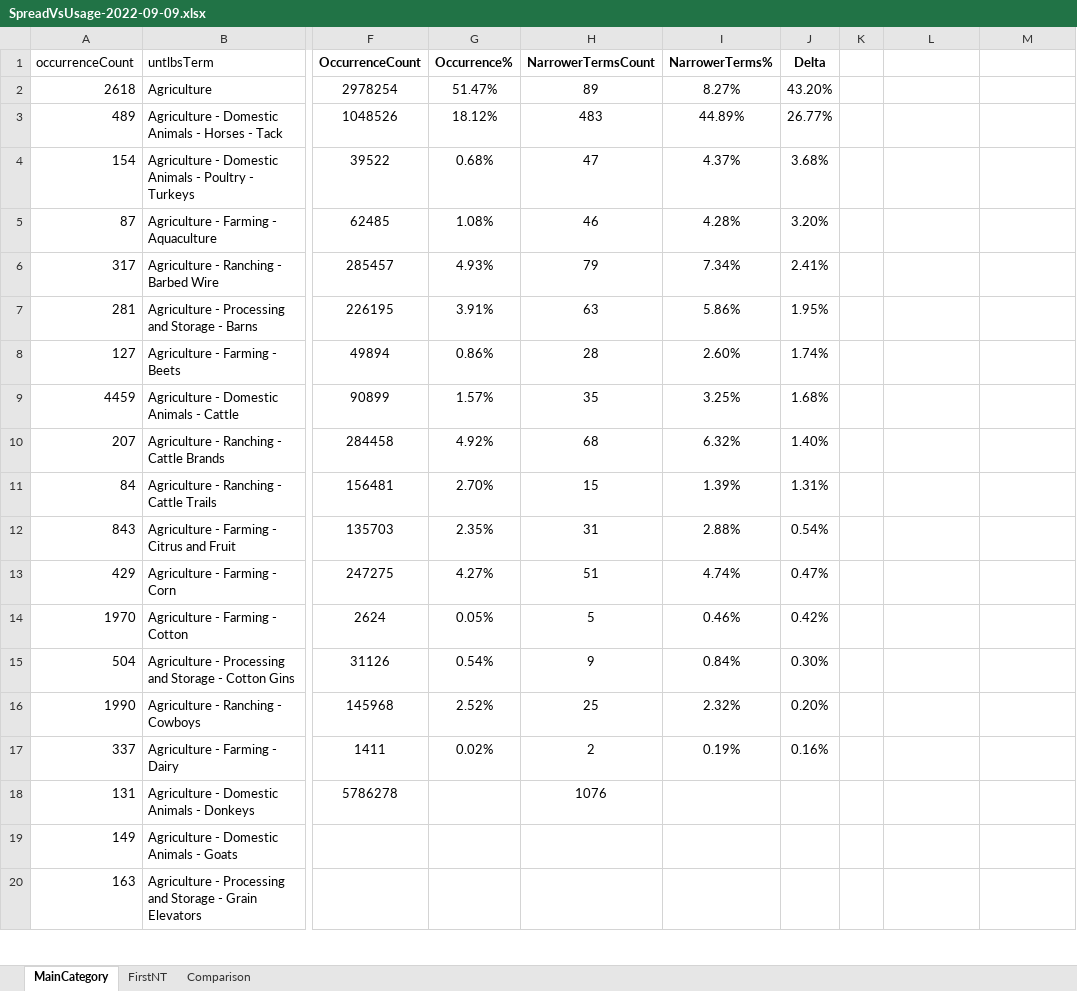
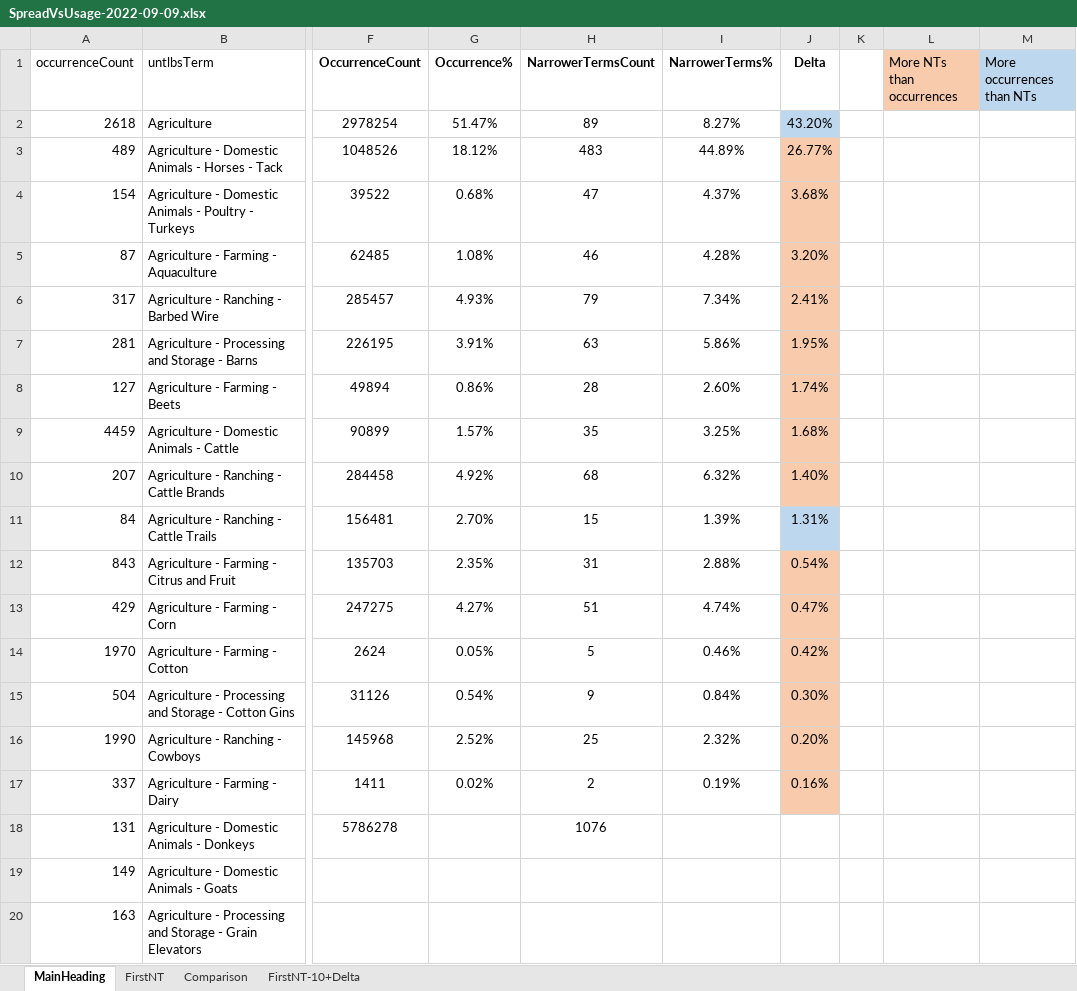
Before and after one commit to unt-libraries/portal-leading, an Excel workbook: untl-bs/data/SpreadVsUsage-2022-09-09.xlsx, sheet MainHeading, drawn as a sheet; only a part is shown, gaps mark what is left out; values as stored, in another font and other column widths than the file's, no borders; the diff names each change by its address in the sheet, - before the commit and + after, or states it on an @@ line.

Commit message:
Delete empty space in CollocatedTerms lists, and add to SpreadVsUsage notes

```diff
--- a/untl-bs/data/SpreadVsUsage-2022-09-09.xlsx (sheet MainHeading)
+++ b/untl-bs/data/SpreadVsUsage-2022-09-09.xlsx (sheet MainHeading)
-sheet tab: MainCategory
+sheet tab: MainHeading
+sheet tab: FirstNT-10+Delta
-L1: (empty)
+L1: More NTs than occurrences
-L1 fill: none
+L1 fill: #F8CBAD
-M1: (empty)
+M1: More occurrences than NTs
-M1 fill: none
+M1 fill: #BDD7EE
-J2 fill: none
+J2 fill: #BDD7EE
-J3:J10 fill: none
+J3:J10 fill: #F8CBAD
-J11 fill: none
+J11 fill: #BDD7EE
-J12:J17 fill: none
+J12:J17 fill: #F8CBAD
```
Also changed, not shown: 17 other files.
